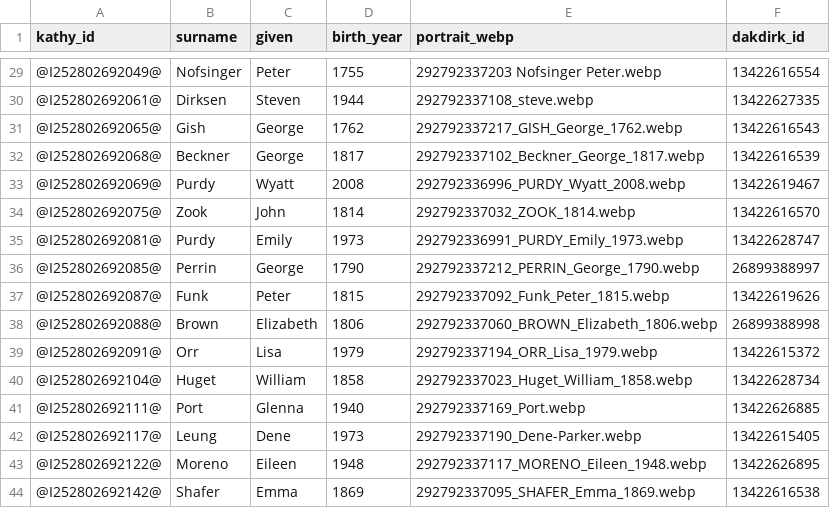
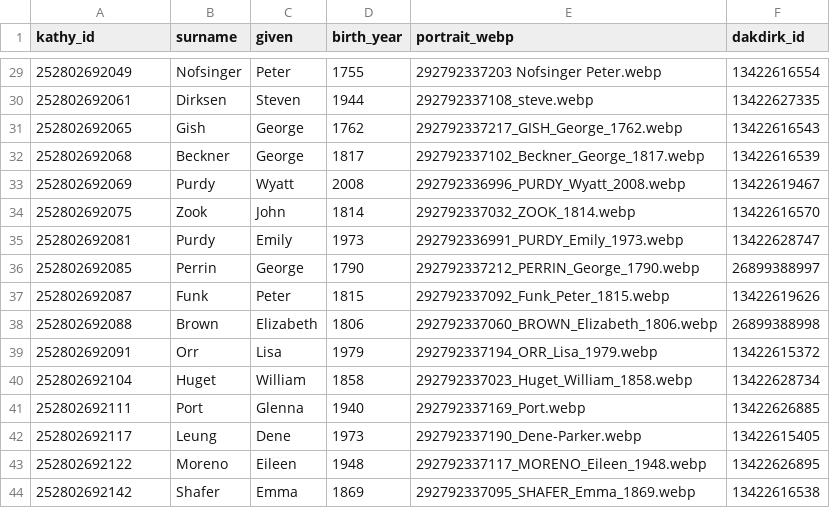
Before and after one commit to 707mike-ui/portalk, a CSV file: TOOLS/idkmediaLinks.csv, drawn as a sheet; only a part is shown, gaps mark what is left out; the diff covers the shown part only.

```diff
--- a/TOOLS/idkmediaLinks.csv
+++ b/TOOLS/idkmediaLinks.csv
@@ -29,16 +29,16 @@ kathy_id,surname,given,birth_year,portrait_webp,dakdirk_id
-@I252802692049@,Nofsinger,Peter,1755,292792337203 Nofsinger Peter.webp,13422616554
-@I252802692061@,Dirksen,Steven,1944,292792337108_steve.webp,13422627335
-@I252802692065@,Gish,George,1762,292792337217_GISH_George_1762.webp,13422616543
-@I252802692068@,Beckner,George,1817,292792337102_Beckner_George_1817.webp,13422616539
-@I252802692069@,Purdy,Wyatt,2008,292792336996_PURDY_Wyatt_2008.webp,13422619467
-@I252802692075@,Zook,John,1814,292792337032_ZOOK_1814.webp,13422616570
-@I252802692081@,Purdy,Emily,1973,292792336991_PURDY_Emily_1973.webp,13422628747
-@I252802692085@,Perrin,George,1790,292792337212_PERRIN_George_1790.webp,26899388997
-@I252802692087@,Funk,Peter,1815,292792337092_Funk_Peter_1815.webp,13422619626
-@I252802692088@,Brown,Elizabeth,1806,292792337060_BROWN_Elizabeth_1806.webp,26899388998
-@I252802692091@,Orr,Lisa,1979,292792337194_ORR_Lisa_1979.webp,13422615372
-@I252802692104@,Huget,William,1858,292792337023_Huget_William_1858.webp,13422628734
-@I252802692111@,Port,Glenna,1940,292792337169_Port.webp,13422626885
-@I252802692117@,Leung,Dene,1973,292792337190_Dene-Parker.webp,13422615405
-@I252802692122@,Moreno,Eileen,1948,292792337117_MORENO_Eileen_1948.webp,13422626895
-@I252802692142@,Shafer,Emma,1869,292792337095_SHAFER_Emma_1869.webp,13422616538
+252802692049,Nofsinger,Peter,1755,292792337203 Nofsinger Peter.webp,13422616554
+252802692061,Dirksen,Steven,1944,292792337108_steve.webp,13422627335
+252802692065,Gish,George,1762,292792337217_GISH_George_1762.webp,13422616543
+252802692068,Beckner,George,1817,292792337102_Beckner_George_1817.webp,13422616539
+252802692069,Purdy,Wyatt,2008,292792336996_PURDY_Wyatt_2008.webp,13422619467
+252802692075,Zook,John,1814,292792337032_ZOOK_1814.webp,13422616570
+252802692081,Purdy,Emily,1973,292792336991_PURDY_Emily_1973.webp,13422628747
+252802692085,Perrin,George,1790,292792337212_PERRIN_George_1790.webp,26899388997
+252802692087,Funk,Peter,1815,292792337092_Funk_Peter_1815.webp,13422619626
+252802692088,Brown,Elizabeth,1806,292792337060_BROWN_Elizabeth_1806.webp,26899388998
+252802692091,Orr,Lisa,1979,292792337194_ORR_Lisa_1979.webp,13422615372
+252802692104,Huget,William,1858,292792337023_Huget_William_1858.webp,13422628734
+252802692111,Port,Glenna,1940,292792337169_Port.webp,13422626885
+252802692117,Leung,Dene,1973,292792337190_Dene-Parker.webp,13422615405
+252802692122,Moreno,Eileen,1948,292792337117_MORENO_Eileen_1948.webp,13422626895
+252802692142,Shafer,Emma,1869,292792337095_SHAFER_Emma_1869.webp,13422616538
```
Also changed, not shown: 27 edited cells elsewhere in this file, 6 other files.
